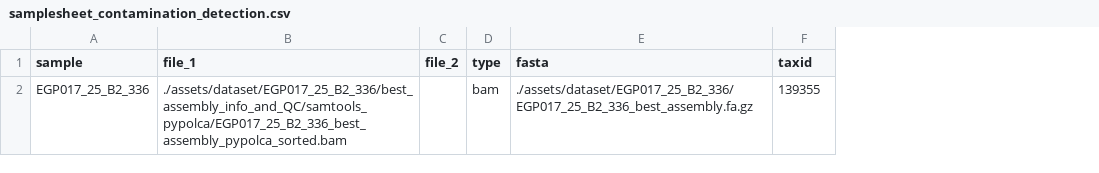
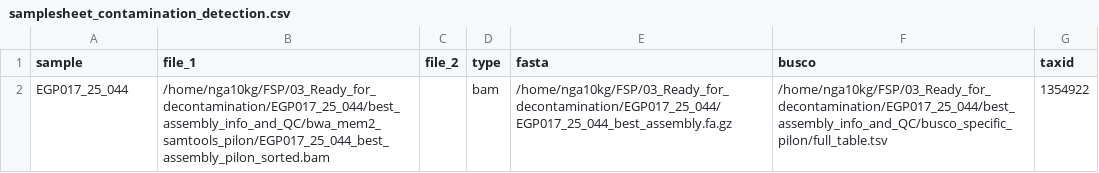
Before and after one commit to NiallG1/fspassemblypipeline, a CSV file: assets/samplesheet_contamination_detection.csv, drawn as a sheet; removed rows and columns are numbered as before the commit, all else as after; the diff names each change by its address in the sheet, - before the commit and + after, or states it on an @@ line.

```diff
--- a/assets/samplesheet_contamination_detection.csv
+++ b/assets/samplesheet_contamination_detection.csv
+column F (busco), empty
-row 2: EGP017_25_B2_336 | ./assets/dataset/EGP017_25_B2_336/best_assembly_info_and_QC/samtools_pypolca/EGP017_25_B2_336_best_assembly_pypolca_sorted.bam |  | bam | ./assets/dataset/EGP017_25_B2_336/EGP017_25_B2_336_best_assembly.fa.gz | 139355
+row 2: EGP017_25_044 | /home/nga10kg/FSP/03_Ready_for_decontamination/EGP017_25_044/best_assembly_info_and_QC/bwa_mem2_samtools_pilon/EGP017_25_044_best_assembly_pilon_sorted.bam |  | bam | /home/nga10kg/FSP/03_Ready_for_decontamination/EGP017_25_044/EGP017_25_044_best_assembly.fa.gz | /home/nga10kg/FSP/03_Ready_for_decontamination/EGP017_25_044/best_assembly_info_and_QC/busco_specific_pilon/full_table.tsv | 1354922
```
Also changed, not shown: 15 other files.
